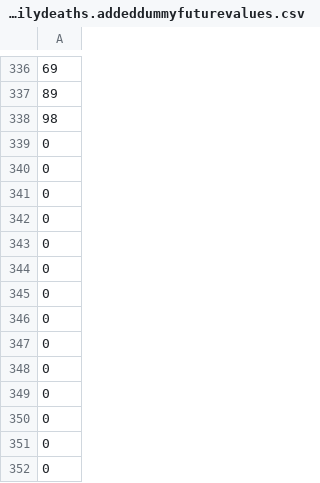
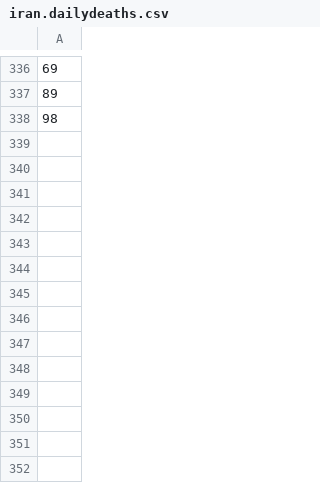
Before and after one commit to halil-durmaz/Datasets, a CSV file: iran.dailydeaths.csv (was iran.dailydeaths.addeddummyfuturevalues.csv), drawn as a sheet; only a part is shown, gaps mark what is left out; the diff names each change by its address in the sheet, - before the commit and + after, or states it on an @@ line.

Commit message:
Update and rename iran.dailydeaths.addeddummyfuturevalues.csv to iran.dailydeaths.csv

```diff
--- a/iran.dailydeaths.addeddummyfuturevalues.csv
+++ b/iran.dailydeaths.csv
-row 339: 0
-row 340: 0
-row 341: 0
-row 342: 0
-row 343: 0
-row 344: 0
-row 345: 0
-row 346: 0
-row 347: 0
-row 348: 0
-row 349: 0
-row 350: 0
-row 351: 0
-row 352: 0
```
